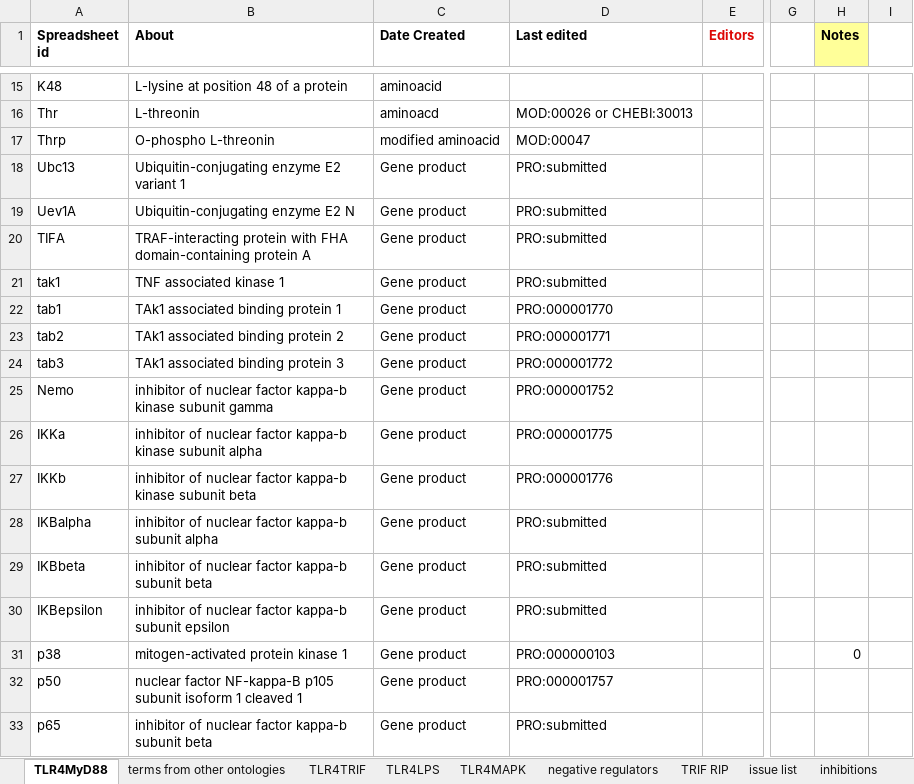
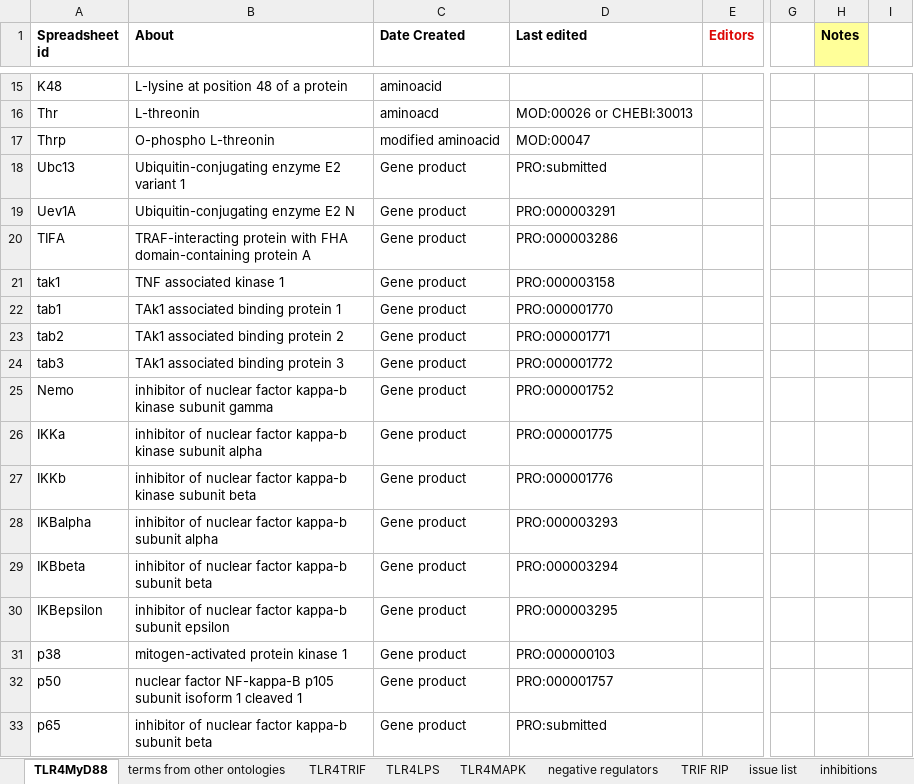
Before and after one commit to GreatStuff660/infectious-disease-ontology, an Excel workbook: src/ontology/immunology/ido-s4lps-tlr4.xlsx, sheet TLR4MyD88, drawn as a sheet; only a part is shown, gaps mark what is left out; values as stored, in another font and other column widths than the file's, no borders; the diff names each change by its address in the sheet, - before the commit and + after, or states it on an @@ line.

```diff
--- a/src/ontology/immunology/ido-s4lps-tlr4.xlsx (sheet TLR4MyD88)
+++ b/src/ontology/immunology/ido-s4lps-tlr4.xlsx (sheet TLR4MyD88)
-D19 (Last edited): PRO:submitted
+D19 (Last edited): PRO:000003291
-D20 (Last edited): PRO:submitted
+D20 (Last edited): PRO:000003286
-D21 (Last edited): PRO:submitted
+D21 (Last edited): PRO:000003158
-D28 (Last edited): PRO:submitted
+D28 (Last edited): PRO:000003293
-D29 (Last edited): PRO:submitted
+D29 (Last edited): PRO:000003294
-D30 (Last edited): PRO:submitted
+D30 (Last edited): PRO:000003295
-H31 (Notes): 0
+H31 (Notes): (empty)
```
Also changed, not shown: sheet inhibitions, sheet TLR4LPS, sheet TLR4MAPK.
